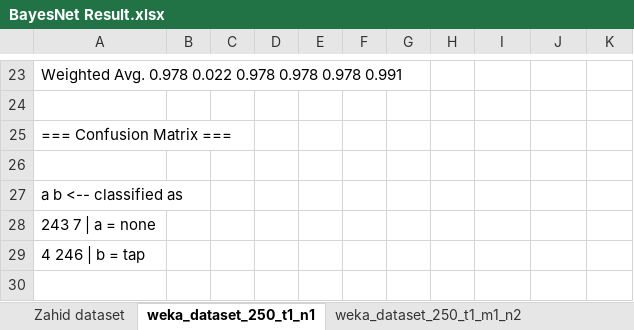
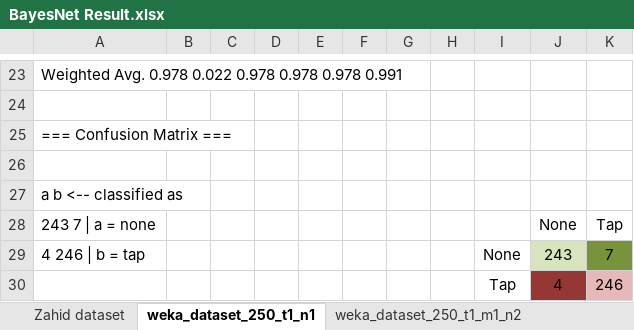
Before and after one commit to ahbuntu/Project_Reach, an Excel workbook: Modelling/final presentation/pass2/BayesNet Result.xlsx, sheet weka_dataset_250_t1_n1, drawn as a sheet; only a part is shown, gaps mark what is left out; values as stored, in another font and other column widths than the file's, no borders; the diff names each change by its address in the sheet, - before the commit and + after, or states it on an @@ line.

```diff
--- a/Modelling/final presentation/pass2/BayesNet Result.xlsx (sheet weka_dataset_250_t1_n1)
+++ b/Modelling/final presentation/pass2/BayesNet Result.xlsx (sheet weka_dataset_250_t1_n1)
-J28: (empty)
+J28: None
-K28: (empty)
+K28: Tap
-I29: (empty)
+I29: None
-J29: (empty)
+J29: 243
-J29 fill: none
+J29 fill: #D7E4BD
-K29: (empty)
+K29: 7
-K29 fill: none
+K29 fill: #77933C
+row 30:  |  |  |  |  |  |  |  | Tap | 4 | 246
```
Also changed, not shown: sheet weka_dataset_250_t1_m2_n2, sheet weka_dataset_250_t1_m4_n4, sheet weka_dataset_250_t1_m1_n2, sheet Zahid dataset, 1 other file.
